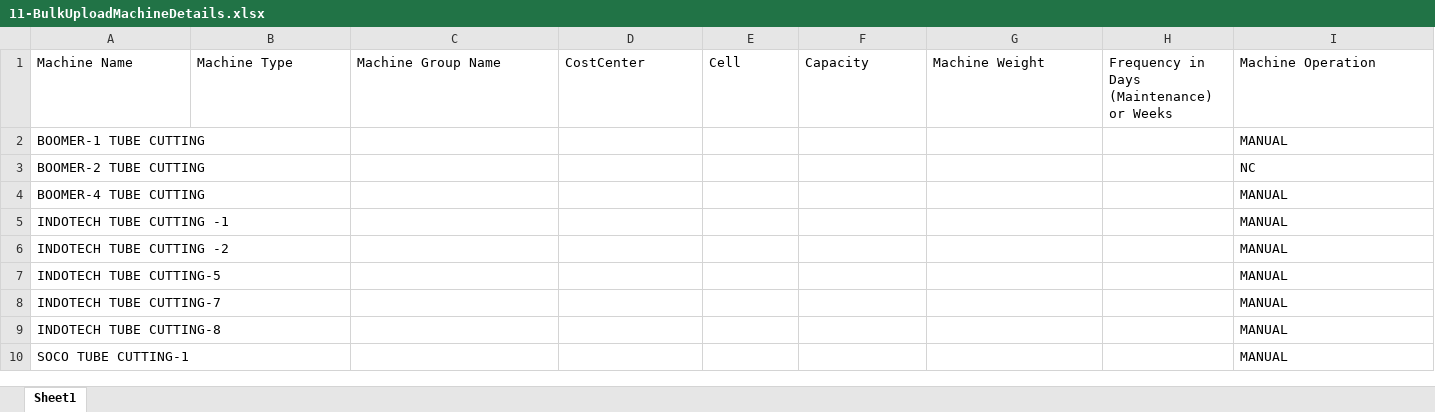
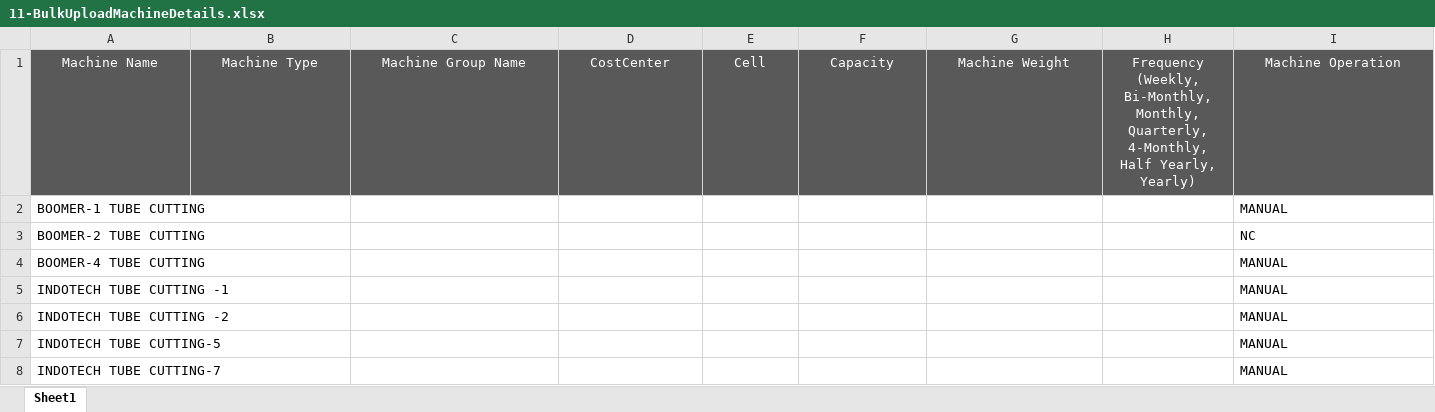
Before and after one commit to shwetahatwar/TMML-Server, an Excel workbook: documents/templates/bulk-upload/11-BulkUploadMachineDetails.xlsx, sheet Sheet1, drawn as a sheet; only a part is shown; the shorter side is filled out with more unchanged rows; values as stored, in another font and other column widths than the file's, no borders; the diff covers the shown part only; the diff names each change by its address in the sheet, - before the commit and + after, or states it on an @@ line.

```diff
--- a/documents/templates/bulk-upload/11-BulkUploadMachineDetails.xlsx (sheet Sheet1)
+++ b/documents/templates/bulk-upload/11-BulkUploadMachineDetails.xlsx (sheet Sheet1)
@@ A1:I1 fill: none → #595959, text colour: black → #FFFFFF, alignment: left → center @@
-H1: Frequency in Days (Maintenance) or Weeks
+H1: Frequency (Weekly, Bi-Monthly, Monthly, Quarterly, 4-Monthly, Half Yearly, Yearly)
```
Also changed, not shown: cell formats elsewhere in this sheet, documents/templates/bulk-upload/02-BulkUploadEmployee.xlsx, 4 other files.
